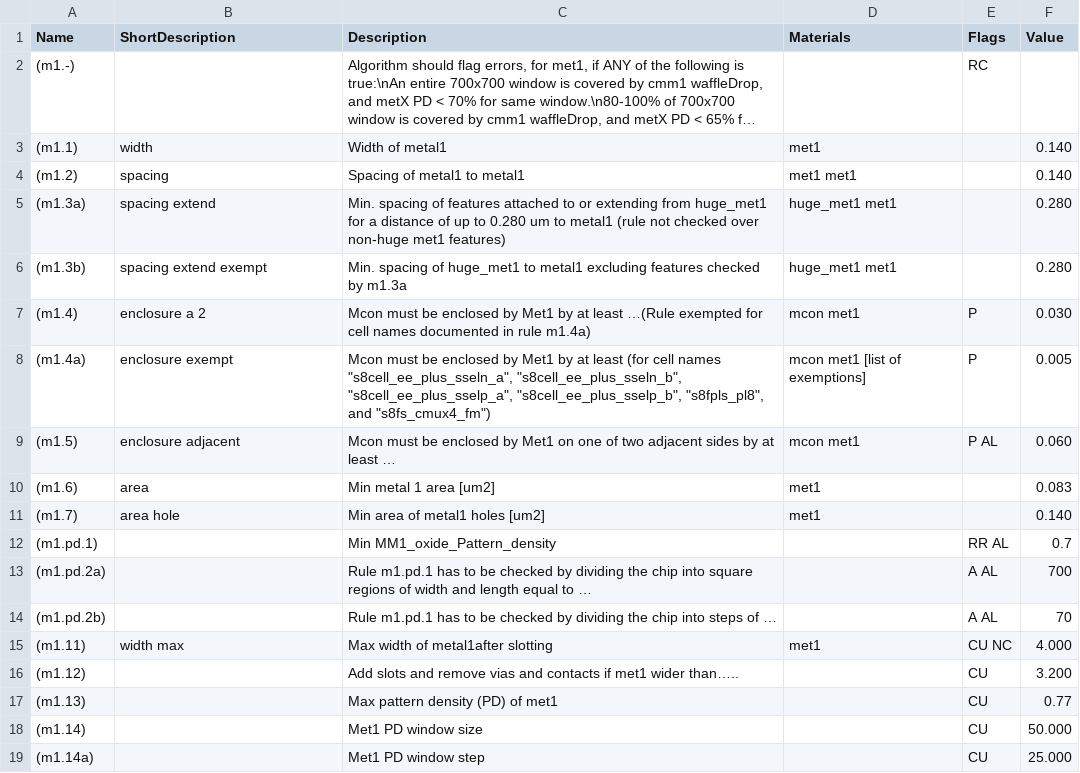
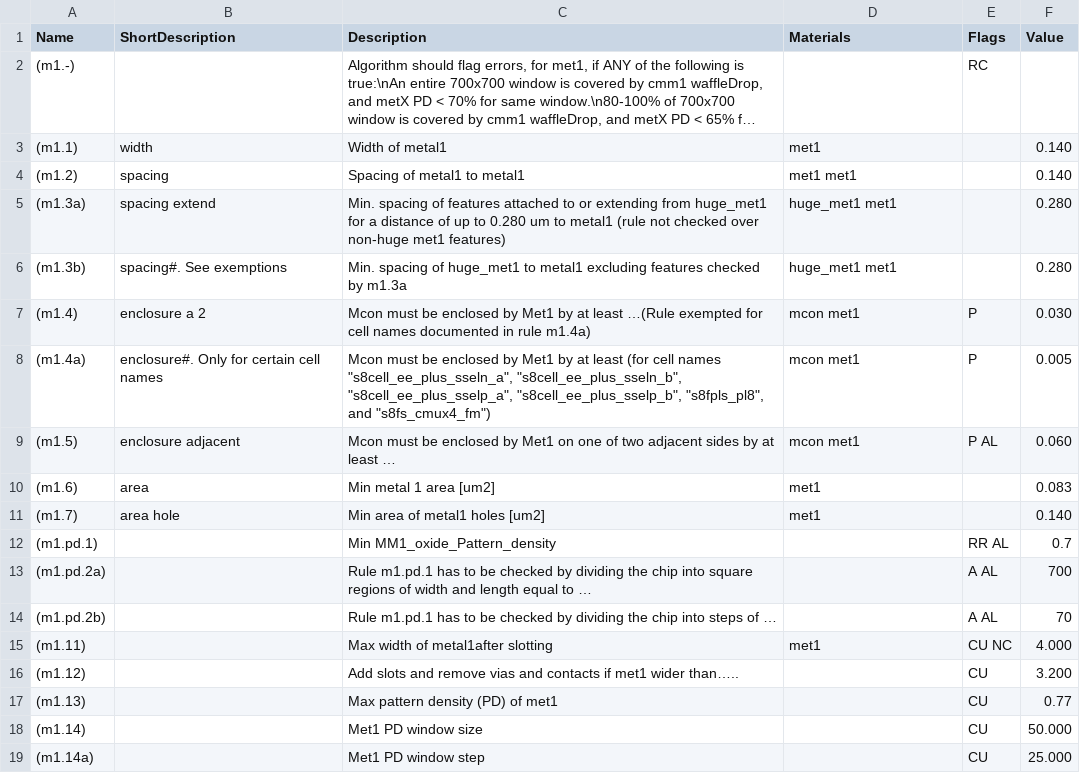
Before and after one commit to dentistformyeye/rule-diagrams, a CSV file: p038-m1_dotdash_preferred_proto.csv, drawn as a sheet; long unchanged cells end in ….

```diff
--- a/p038-m1_dotdash_preferred_proto.csv
+++ b/p038-m1_dotdash_preferred_proto.csv
@@ -5,5 +5,5 @@ Name,ShortDescription,Description,Materials,Flags,Value
 (m1.3a),spacing extend,Min. spacing of features attached to or extending from huge_met1 for a distance of up to  0.280 um to metal1 (rule not checked over non-huge met1 features),huge_met1 met1,,0.280
-(m1.3b),spacing extend exempt,Min. spacing of huge_met1 to metal1 excluding features checked by m1.3a,huge_met1 met1,,0.280
+(m1.3b),spacing#. See exemptions,Min. spacing of huge_met1 to metal1 excluding features checked by m1.3a,huge_met1 met1,,0.280
 (m1.4),enclosure a 2,Mcon must be enclosed by Met1 by at least …(Rule exempted for cell names documented in rule m1.4a),mcon met1,P,0.030
-(m1.4a),enclosure exempt,"Mcon must be enclosed by Met1 by at least (for cell names ""s8cell_ee_plus_sseln_a"", ""s8cell_ee_plus_sseln_b"", ""s8cell_ee_plus_sselp_a"", ""s8cell_ee_plus_sselp_b"", ""s8fpls_pl8"", and ""s8fs_cmux4_fm"")",mcon met1 [list of exemptions],P,0.005
+(m1.4a),enclosure#. Only for certain cell names,"Mcon must be enclosed by Met1 by at least (for cell names ""s8cell_ee_plus_sseln_a"", ""s8cell_ee_plus_sseln_b"", ""s8cell_ee_plus_sselp_a"", ""s8cell_ee_plus_sselp_b"", ""s8fpls_pl8"", and ""s8fs_cmux4_fm"")",mcon met1,P,0.005
 (m1.5),enclosure adjacent,Mcon must be enclosed by Met1 on one of two adjacent sides by at least …,mcon met1,P AL,0.060
@@ -14,3 +14,3 @@ Name,ShortDescription,Description,Materials,Flags,Value
 (m1.pd.2b),,Rule m1.pd.1 has to be checked by dividing the chip into steps of …,,A AL,70
-(m1.11),width max,Max width of metal1after slotting,met1,CU NC,4.000
+(m1.11),,Max width of metal1after slotting,met1,CU NC,4.000
 (m1.12),,Add slots and remove vias and contacts if met1 wider than…..,,CU,3.200
```
Also changed, not shown: p028-poly_dotdash_preferred_proto.csv, p039-via_dotdash_preferred_proto.csv, 25 other files.
